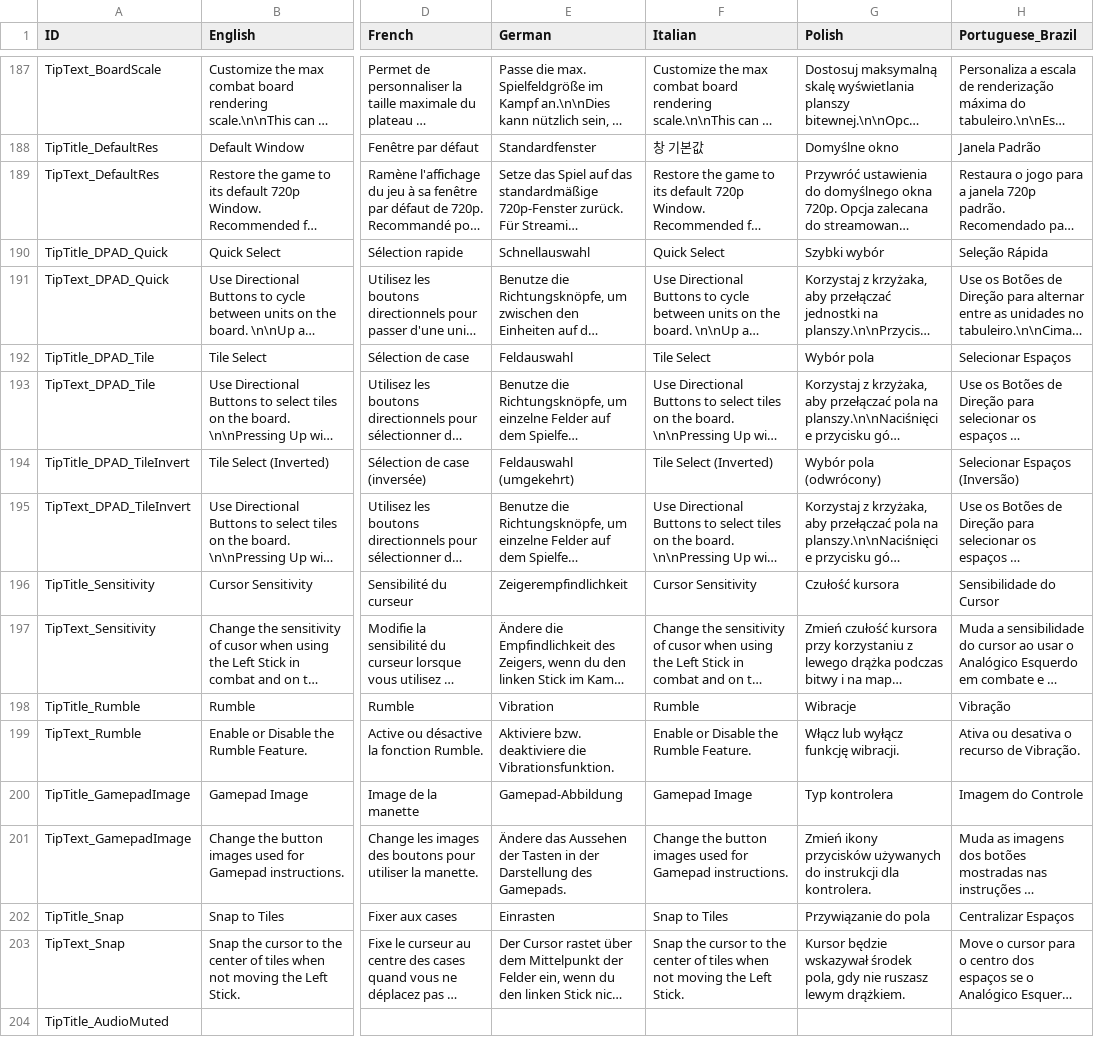
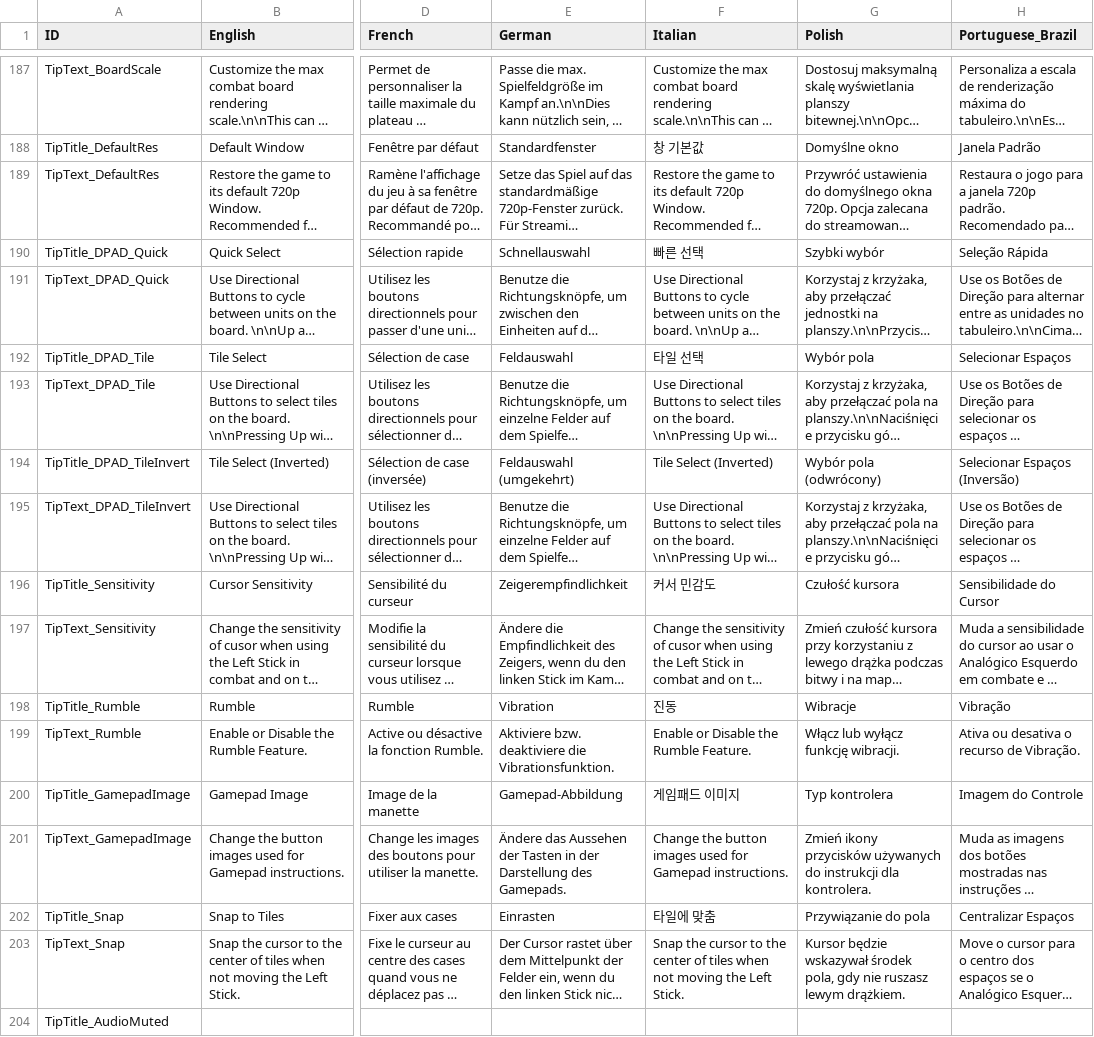
Before and after one commit to marona42/ITBKoreanPatch, a CSV file: scripts/localization/Global.csv, drawn as a sheet; only a part is shown, gaps mark what is left out; long unchanged cells end in …; the diff covers the shown part only; the diff names each change by its address in the sheet, - before the commit and + after, or states it on an @@ line.

Commit message:
global

```diff
--- a/scripts/localization/Global.csv
+++ b/scripts/localization/Global.csv
-F190 (Italian): Quick Select
+F190 (Italian): 빠른 선택
-F192 (Italian): Tile Select
+F192 (Italian): 타일 선택
-F196 (Italian): Cursor Sensitivity
+F196 (Italian): 커서 민감도
-F198 (Italian): Rumble
+F198 (Italian): 진동
-F200 (Italian): Gamepad Image
+F200 (Italian): 게임패드 이미지
-F202 (Italian): Snap to Tiles
+F202 (Italian): 타일에 맞춤
```
Also changed, not shown: 58 edited cells elsewhere in this file.
